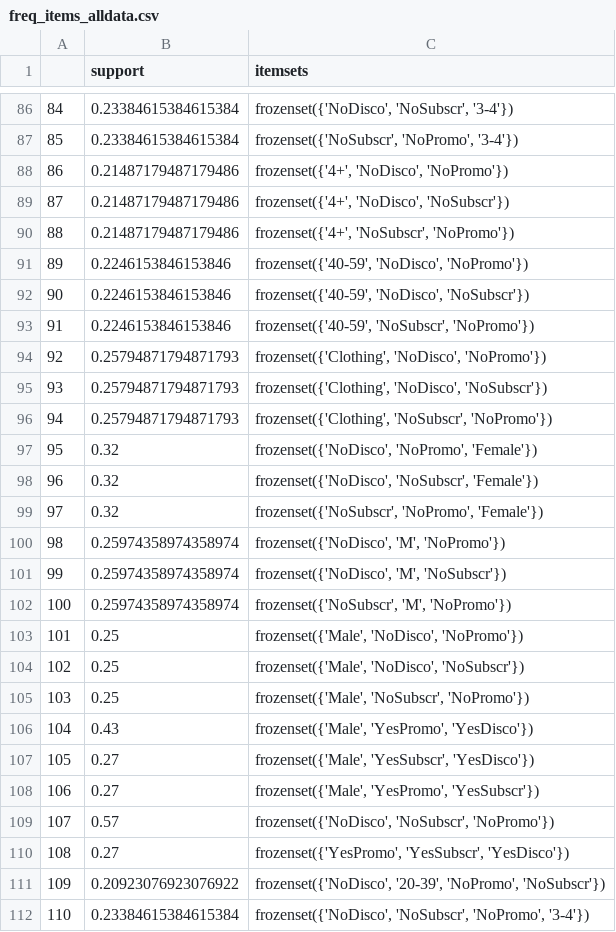
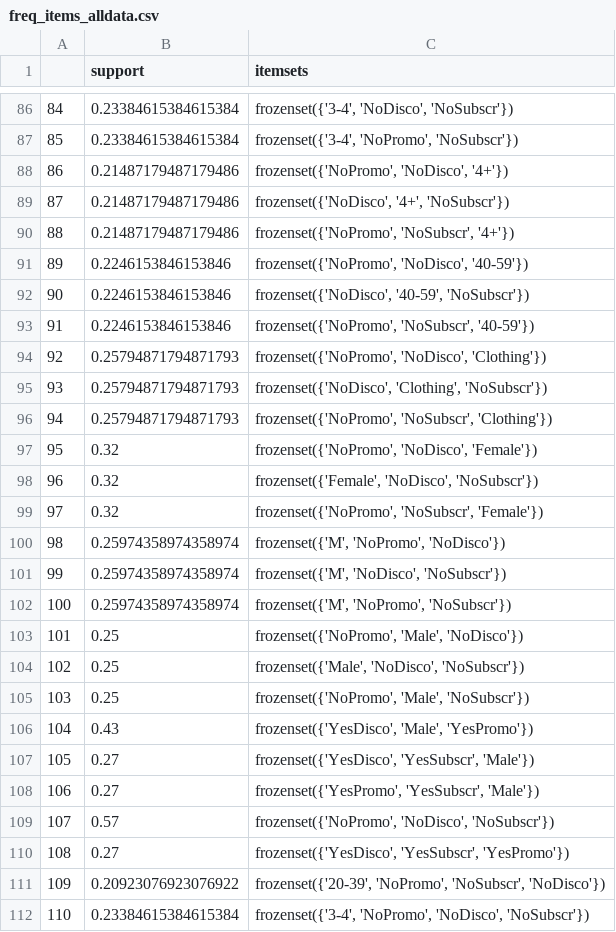
Before and after one commit to acash11/Customer-Behavior-Prediction, a CSV file: src/output/freq_items_alldata.csv, drawn as a sheet; only a part is shown, gaps mark what is left out; the diff covers the shown part only.

```diff
--- a/src/output/freq_items_alldata.csv
+++ b/src/output/freq_items_alldata.csv
@@ -86,27 +86,27 @@
-84,0.23384615384615384,"frozenset({'NoDisco', 'NoSubscr', '3-4'})"
-85,0.23384615384615384,"frozenset({'NoSubscr', 'NoPromo', '3-4'})"
-86,0.21487179487179486,"frozenset({'4+', 'NoDisco', 'NoPromo'})"
-87,0.21487179487179486,"frozenset({'4+', 'NoDisco', 'NoSubscr'})"
-88,0.21487179487179486,"frozenset({'4+', 'NoSubscr', 'NoPromo'})"
-89,0.2246153846153846,"frozenset({'40-59', 'NoDisco', 'NoPromo'})"
-90,0.2246153846153846,"frozenset({'40-59', 'NoDisco', 'NoSubscr'})"
-91,0.2246153846153846,"frozenset({'40-59', 'NoSubscr', 'NoPromo'})"
-92,0.25794871794871793,"frozenset({'Clothing', 'NoDisco', 'NoPromo'})"
-93,0.25794871794871793,"frozenset({'Clothing', 'NoDisco', 'NoSubscr'})"
-94,0.25794871794871793,"frozenset({'Clothing', 'NoSubscr', 'NoPromo'})"
-95,0.32,"frozenset({'NoDisco', 'NoPromo', 'Female'})"
-96,0.32,"frozenset({'NoDisco', 'NoSubscr', 'Female'})"
-97,0.32,"frozenset({'NoSubscr', 'NoPromo', 'Female'})"
-98,0.25974358974358974,"frozenset({'NoDisco', 'M', 'NoPromo'})"
-99,0.25974358974358974,"frozenset({'NoDisco', 'M', 'NoSubscr'})"
-100,0.25974358974358974,"frozenset({'NoSubscr', 'M', 'NoPromo'})"
-101,0.25,"frozenset({'Male', 'NoDisco', 'NoPromo'})"
+84,0.23384615384615384,"frozenset({'3-4', 'NoDisco', 'NoSubscr'})"
+85,0.23384615384615384,"frozenset({'3-4', 'NoPromo', 'NoSubscr'})"
+86,0.21487179487179486,"frozenset({'NoPromo', 'NoDisco', '4+'})"
+87,0.21487179487179486,"frozenset({'NoDisco', '4+', 'NoSubscr'})"
+88,0.21487179487179486,"frozenset({'NoPromo', 'NoSubscr', '4+'})"
+89,0.2246153846153846,"frozenset({'NoPromo', 'NoDisco', '40-59'})"
+90,0.2246153846153846,"frozenset({'NoDisco', '40-59', 'NoSubscr'})"
+91,0.2246153846153846,"frozenset({'NoPromo', 'NoSubscr', '40-59'})"
+92,0.25794871794871793,"frozenset({'NoPromo', 'NoDisco', 'Clothing'})"
+93,0.25794871794871793,"frozenset({'NoDisco', 'Clothing', 'NoSubscr'})"
+94,0.25794871794871793,"frozenset({'NoPromo', 'NoSubscr', 'Clothing'})"
+95,0.32,"frozenset({'NoPromo', 'NoDisco', 'Female'})"
+96,0.32,"frozenset({'Female', 'NoDisco', 'NoSubscr'})"
+97,0.32,"frozenset({'NoPromo', 'NoSubscr', 'Female'})"
+98,0.25974358974358974,"frozenset({'M', 'NoPromo', 'NoDisco'})"
+99,0.25974358974358974,"frozenset({'M', 'NoDisco', 'NoSubscr'})"
+100,0.25974358974358974,"frozenset({'M', 'NoPromo', 'NoSubscr'})"
+101,0.25,"frozenset({'NoPromo', 'Male', 'NoDisco'})"
 102,0.25,"frozenset({'Male', 'NoDisco', 'NoSubscr'})"
-103,0.25,"frozenset({'Male', 'NoSubscr', 'NoPromo'})"
-104,0.43,"frozenset({'Male', 'YesPromo', 'YesDisco'})"
-105,0.27,"frozenset({'Male', 'YesSubscr', 'YesDisco'})"
-106,0.27,"frozenset({'Male', 'YesPromo', 'YesSubscr'})"
-107,0.57,"frozenset({'NoDisco', 'NoSubscr', 'NoPromo'})"
-108,0.27,"frozenset({'YesPromo', 'YesSubscr', 'YesDisco'})"
-109,0.20923076923076922,"frozenset({'NoDisco', '20-39', 'NoPromo', 'NoSubscr'})"
-110,0.23384615384615384,"frozenset({'NoDisco', 'NoSubscr', 'NoPromo', '3-4'})"
+103,0.25,"frozenset({'NoPromo', 'Male', 'NoSubscr'})"
+104,0.43,"frozenset({'YesDisco', 'Male', 'YesPromo'})"
+105,0.27,"frozenset({'YesDisco', 'YesSubscr', 'Male'})"
+106,0.27,"frozenset({'YesPromo', 'YesSubscr', 'Male'})"
+107,0.57,"frozenset({'NoPromo', 'NoDisco', 'NoSubscr'})"
+108,0.27,"frozenset({'YesDisco', 'YesSubscr', 'YesPromo'})"
+109,0.20923076923076922,"frozenset({'20-39', 'NoPromo', 'NoSubscr', 'NoDisco'})"
+110,0.23384615384615384,"frozenset({'3-4', 'NoPromo', 'NoDisco', 'NoSubscr'})"
```
Also changed, not shown: 45 edited cells elsewhere in this file, src/output/freq_items_valdata.csv, 5 other files.
